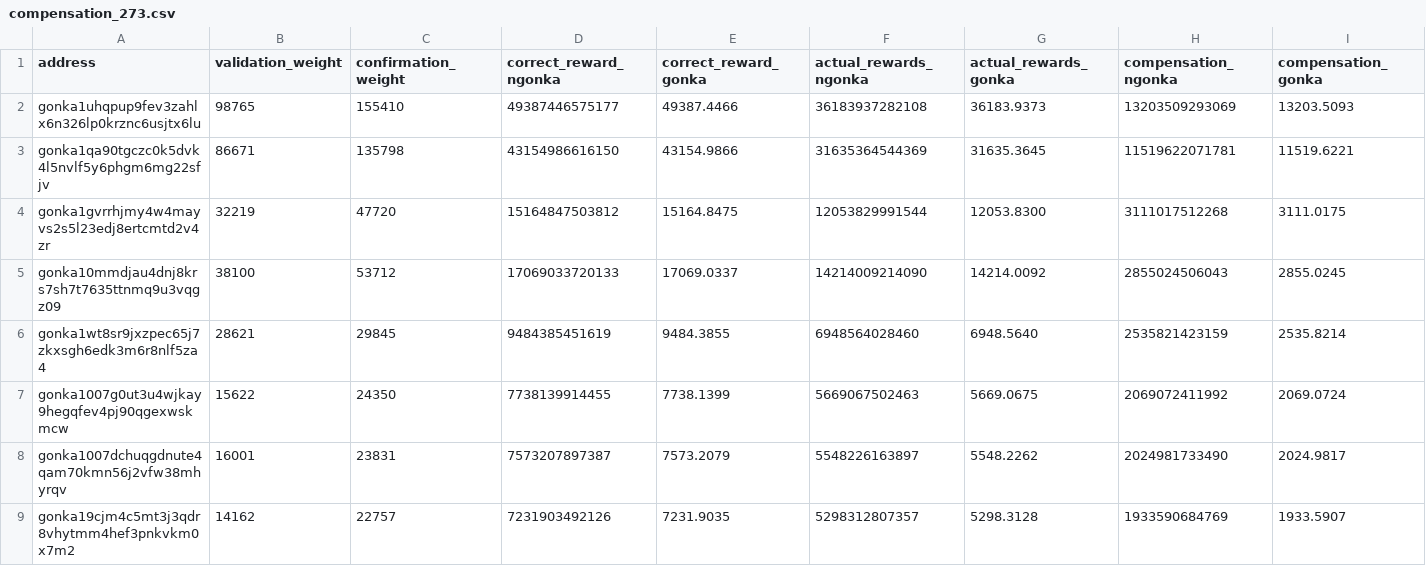
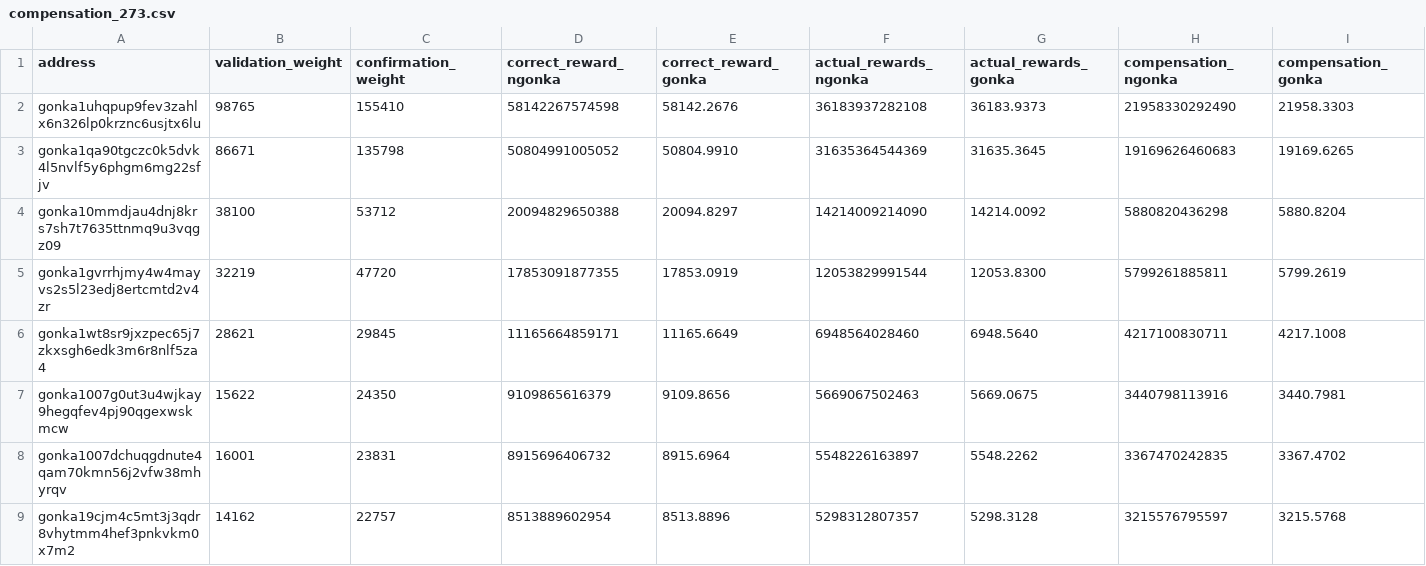
Before and after one commit to votkon/gonka-kimi-restitution, a CSV file: e273/compensation_273.csv, drawn as a sheet; only a part is shown; the diff covers the shown part only.

```diff
--- a/e273/compensation_273.csv
+++ b/e273/compensation_273.csv
@@ -1,9 +1,9 @@
 address,validation_weight,confirmation_weight,correct_reward_ngonka,correct_reward_gonka,actual_rewards_ngonka,actual_rewards_gonka,compensation_ngonka,compensation_gonka
-gonka1uhqpup9fev3zahlx6n326lp0krznc6usjtx6lu,98765,155410,49387446575177,49387.4466,36183937282108,36183.9373,13203509293069,13203.5093
-gonka1qa90tgczc0k5dvk4l5nvlf5y6phgm6mg22sfjv,86671,135798,43154986616150,43154.9866,31635364544369,31635.3645,11519622071781,11519.6221
-gonka1gvrrhjmy4w4mayvs2s5l23edj8ertcmtd2v4zr,32219,47720,15164847503812,15164.8475,12053829991544,12053.8300,3111017512268,3111.0175
-gonka10mmdjau4dnj8krs7sh7t7635ttnmq9u3vqgz09,38100,53712,17069033720133,17069.0337,14214009214090,14214.0092,2855024506043,2855.0245
-gonka1wt8sr9jxzpec65j7zkxsgh6edk3m6r8nlf5za4,28621,29845,9484385451619,9484.3855,6948564028460,6948.5640,2535821423159,2535.8214
-gonka1007g0ut3u4wjkay9hegqfev4pj90qgexwskmcw,15622,24350,7738139914455,7738.1399,5669067502463,5669.0675,2069072411992,2069.0724
-gonka1007dchuqgdnute4qam70kmn56j2vfw38mhyrqv,16001,23831,7573207897387,7573.2079,5548226163897,5548.2262,2024981733490,2024.9817
-gonka19cjm4c5mt3j3qdr8vhytmm4hef3pnkvkm0x7m2,14162,22757,7231903492126,7231.9035,5298312807357,5298.3128,1933590684769,1933.5907
+gonka1uhqpup9fev3zahlx6n326lp0krznc6usjtx6lu,98765,155410,58142267574598,58142.2676,36183937282108,36183.9373,21958330292490,21958.3303
+gonka1qa90tgczc0k5dvk4l5nvlf5y6phgm6mg22sfjv,86671,135798,50804991005052,50804.9910,31635364544369,31635.3645,19169626460683,19169.6265
+gonka10mmdjau4dnj8krs7sh7t7635ttnmq9u3vqgz09,38100,53712,20094829650388,20094.8297,14214009214090,14214.0092,5880820436298,5880.8204
+gonka1gvrrhjmy4w4mayvs2s5l23edj8ertcmtd2v4zr,32219,47720,17853091877355,17853.0919,12053829991544,12053.8300,5799261885811,5799.2619
+gonka1wt8sr9jxzpec65j7zkxsgh6edk3m6r8nlf5za4,28621,29845,11165664859171,11165.6649,6948564028460,6948.5640,4217100830711,4217.1008
+gonka1007g0ut3u4wjkay9hegqfev4pj90qgexwskmcw,15622,24350,9109865616379,9109.8656,5669067502463,5669.0675,3440798113916,3440.7981
+gonka1007dchuqgdnute4qam70kmn56j2vfw38mhyrqv,16001,23831,8915696406732,8915.6964,5548226163897,5548.2262,3367470242835,3367.4702
+gonka19cjm4c5mt3j3qdr8vhytmm4hef3pnkvkm0x7m2,14162,22757,8513889602954,8513.8896,5298312807357,5298.3128,3215576795597,3215.5768
```
Also changed, not shown: 2 added rows, 1 removed row and 40 edited cells elsewhere in this file, aggregate_compensation.csv, e267/compensation_267.csv, 32 other files.
